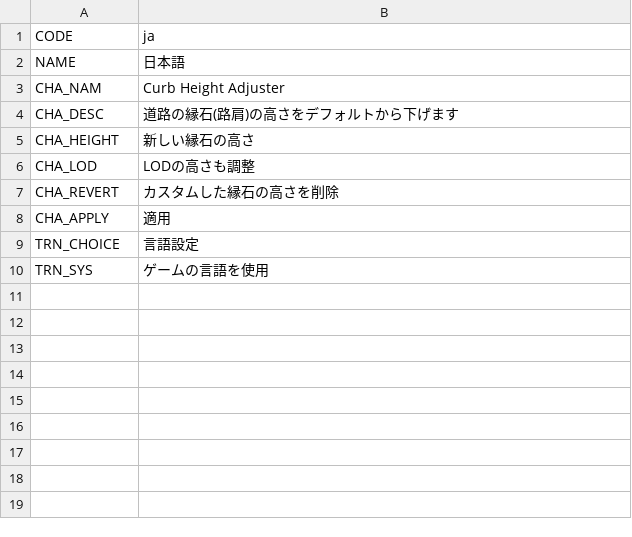
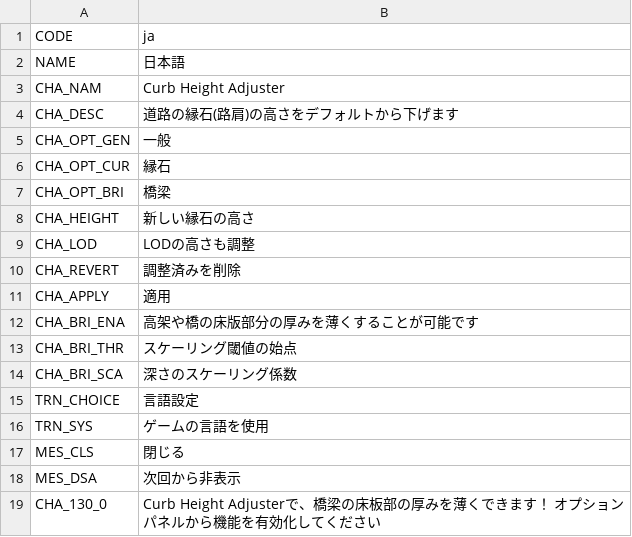
Before and after one commit to algernon-A/CurbHeightAdjuster, a CSV file: Translations/ja-JP.csv, drawn as a sheet.

Commit message:
Update translations.

```diff
--- a/Translations/ja-JP.csv
+++ b/Translations/ja-JP.csv
@@ -4,7 +4,16 @@
 "CHA_DESC","道路の縁石(路肩)の高さをデフォルトから下げます"
+"CHA_OPT_GEN","一般"
+"CHA_OPT_CUR","縁石"
+"CHA_OPT_BRI","橋梁"
 "CHA_HEIGHT","新しい縁石の高さ"
 "CHA_LOD","LODの高さも調整"
-"CHA_REVERT","カスタムした縁石の高さを削除"
+"CHA_REVERT","調整済みを削除"
 "CHA_APPLY","適用"
+"CHA_BRI_ENA","高架や橋の床版部分の厚みを薄くすることが可能です"
+"CHA_BRI_THR","スケーリング閾値の始点"
+"CHA_BRI_SCA","深さのスケーリング係数"
 "TRN_CHOICE","言語設定"
 "TRN_SYS","ゲームの言語を使用"
+"MES_CLS","閉じる"
+"MES_DSA","次回から非表示"
+"CHA_130_0","Curb Height Adjusterで、橋梁の床板部の厚みを薄くできます！ オプションパネルから機能を有効化してください"
```
Also changed, not shown: Translations/de-DE.csv, Translations/es-ES.csv, 5 other files.
